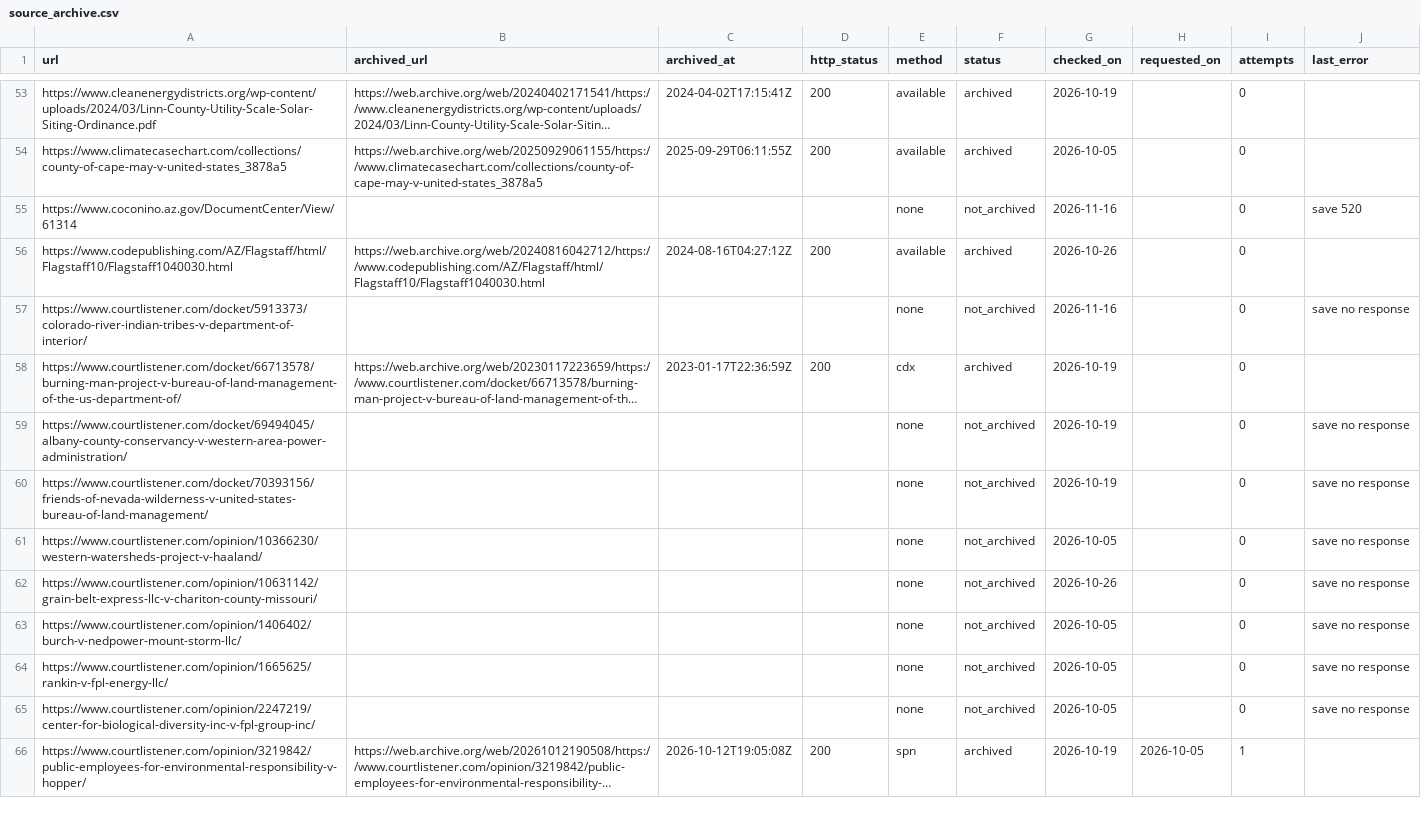
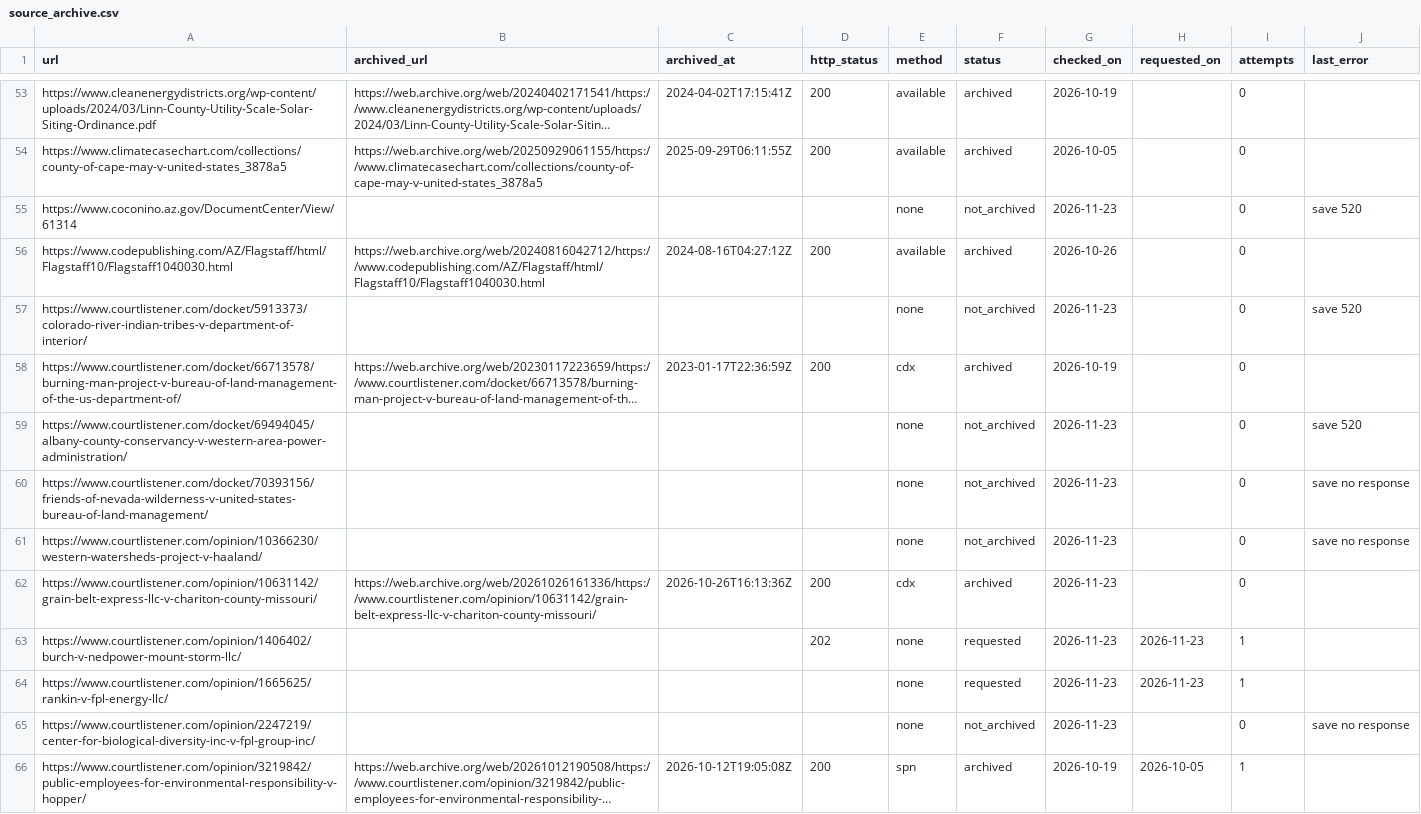
Before and after one commit to pricephillips/renewable-opposition, a CSV file: data/source_archive.csv, drawn as a sheet; only a part is shown, gaps mark what is left out; long unchanged cells end in …; the diff covers the shown part only; the diff names each change by its address in the sheet, - before the commit and + after, or states it on an @@ line.

```diff
--- a/data/source_archive.csv
+++ b/data/source_archive.csv
-G55 (checked_on): 2026-11-16
+G55 (checked_on): 2026-11-23
-G57 (checked_on): 2026-11-16
+G57 (checked_on): 2026-11-23
-J57 (last_error): save no response
+J57 (last_error): save 520
-G59:G60 (checked_on): 2026-10-19
+G59:G60 (checked_on): 2026-11-23
-J59 (last_error): save no response
+J59 (last_error): save 520
-G61 (checked_on): 2026-10-05
+G61 (checked_on): 2026-11-23
-B62 (archived_url): (empty)
+B62 (archived_url): https://web.archive.org/web/20261026161336/https://www.courtlistener.com/opinion/10631142/grain-belt-express-llc-v-chariton-county-missouri/
-C62 (archived_at): (empty)
+C62 (archived_at): 2026-10-26T16:13:36Z
-D62 (http_status): (empty)
+D62 (http_status): 200
-E62 (method): none
+E62 (method): cdx
-F62 (status): not_archived
+F62 (status): archived
-G62 (checked_on): 2026-10-26
+G62 (checked_on): 2026-11-23
-J62:J64 (last_error): save no response
+J62:J64 (last_error): (empty)
-D63 (http_status): (empty)
+D63 (http_status): 202
-F63:F64 (status): not_archived
+F63:F64 (status): requested
-G63:G65 (checked_on): 2026-10-05
+G63:G65 (checked_on): 2026-11-23
-H63:H64 (requested_on): (empty)
+H63:H64 (requested_on): 2026-11-23
-I63:I64 (attempts): 0
+I63:I64 (attempts): 1
```
Also changed, not shown: 91 edited cells elsewhere in this file, data/processed/sources.csv, data/review/outcome_worklist.csv, 9 other files.
